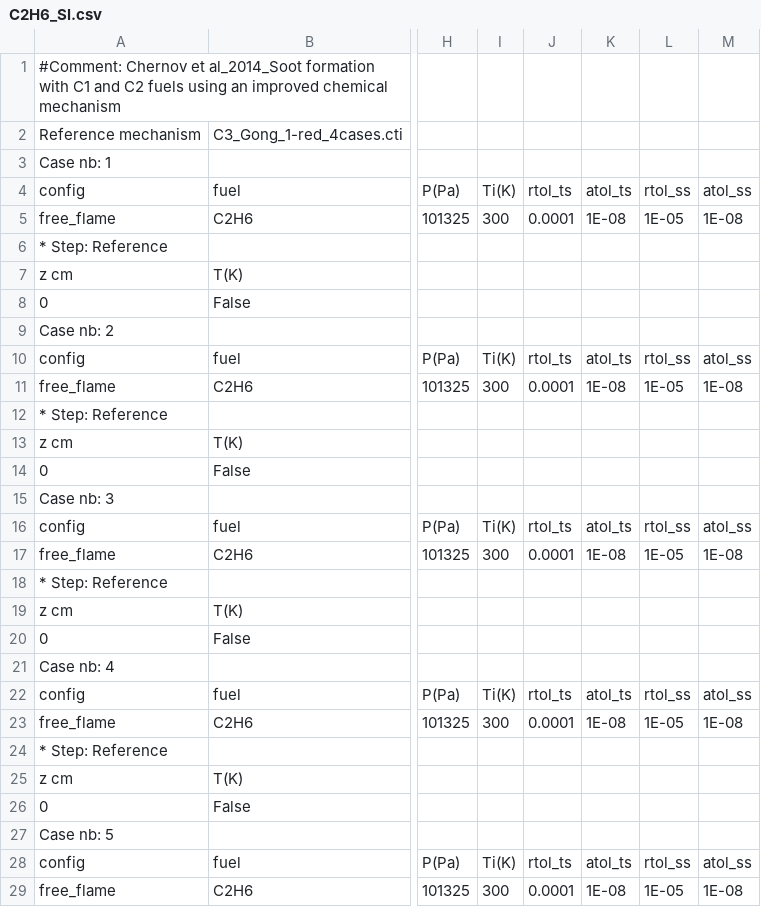
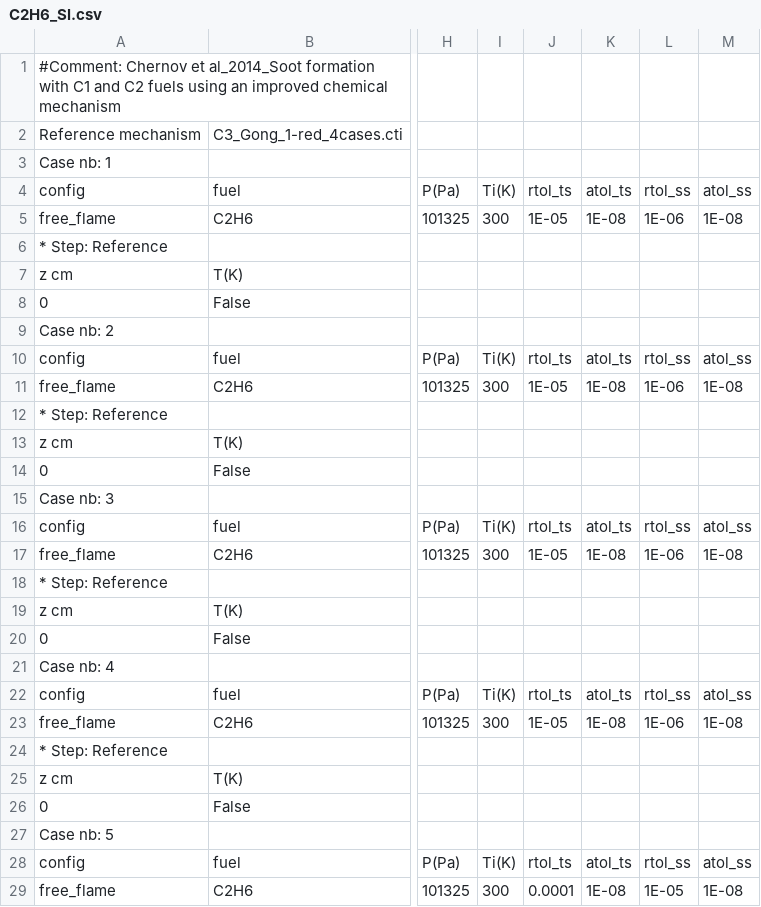
Before and after one commit to Brookesia-py/Brookesia, a CSV file: _results_input/C2H6_Sl.csv, drawn as a sheet; only a part is shown, gaps mark what is left out; the diff names each change by its address in the sheet, - before the commit and + after, or states it on an @@ line.

Commit message:
* GUI     - add units     - correction of the simulation tolerance value writing     - few display improvement (adaptation to the screen resolution)
* New functions
    - add conversion cantera 2 chemkin kinetic mechanism file (.cti -> .ck)

```diff
--- a/_results_input/C2H6_Sl.csv
+++ b/_results_input/C2H6_Sl.csv
-J5: 0.0001
+J5: 1E-05
-L5: 1E-05
+L5: 1E-06
-J11: 0.0001
+J11: 1E-05
-L11: 1E-05
+L11: 1E-06
-J17: 0.0001
+J17: 1E-05
-L17: 1E-05
+L17: 1E-06
-J23: 0.0001
+J23: 1E-05
-L23: 1E-05
+L23: 1E-06
```
Also changed, not shown: _results_input/C2H6_Sl_red.csv, 15 other files.
